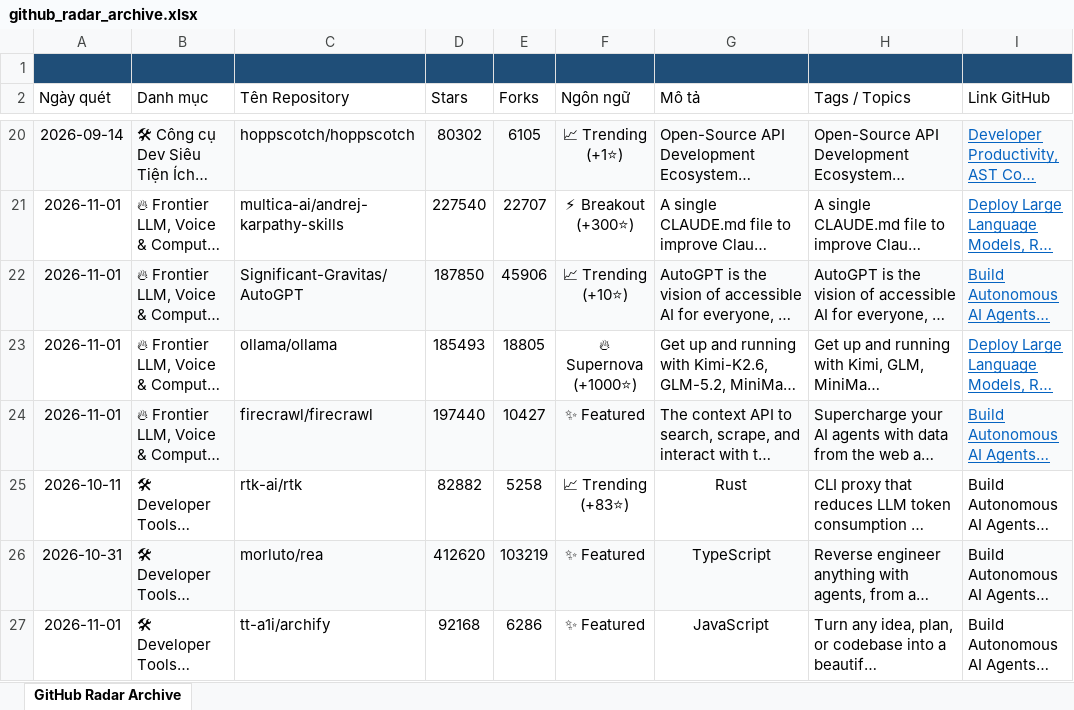
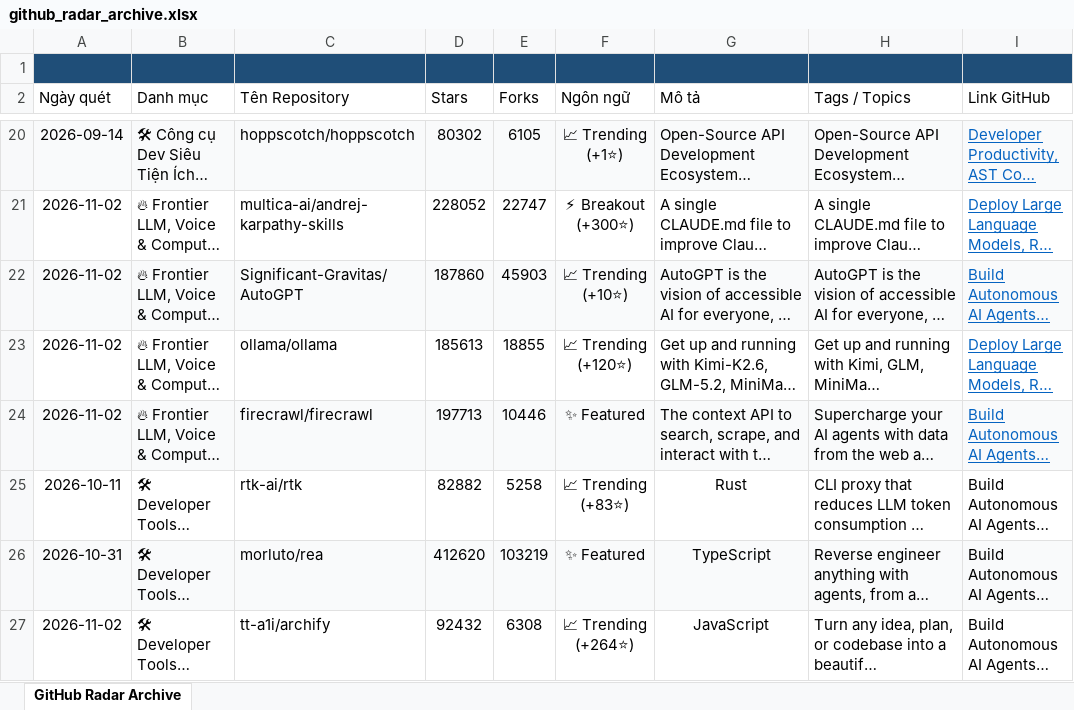
Before and after one commit to exhibition1008/report-github-daily-radar, an Excel workbook: reports/github_radar_archive.xlsx, sheet GitHub Radar Archive, drawn as a sheet; only a part is shown, gaps mark what is left out; long unchanged cells end in …; values as stored, in another font and other column widths than the file's, no borders; the diff covers the shown part only; the diff names each change by its address in the sheet, - before the commit and + after, or states it on an @@ line.

```diff
--- a/reports/github_radar_archive.xlsx (sheet GitHub Radar Archive)
+++ b/reports/github_radar_archive.xlsx (sheet GitHub Radar Archive)
-A21:A24 (Ngày quét): 2026-11-01
+A21:A24 (Ngày quét): 2026-11-02
-D21 (Stars): 227540
+D21 (Stars): 228052
-E21 (Forks): 22707
+E21 (Forks): 22747
-D22 (Stars): 187850
+D22 (Stars): 187860
-E22 (Forks): 45906
+E22 (Forks): 45903
-D23 (Stars): 185493
+D23 (Stars): 185613
-E23 (Forks): 18805
+E23 (Forks): 18855
-F23 (Ngôn ngữ): 🔥 Supernova (+1000⭐)
+F23 (Ngôn ngữ): 📈 Trending (+120⭐)
-D24 (Stars): 197440
+D24 (Stars): 197713
-E24 (Forks): 10427
+E24 (Forks): 10446
-A27 (Ngày quét): 2026-11-01
+A27 (Ngày quét): 2026-11-02
-D27 (Stars): 92168
+D27 (Stars): 92432
-E27 (Forks): 6286
+E27 (Forks): 6308
-F27 (Ngôn ngữ): ✨ Featured
+F27 (Ngôn ngữ): 📈 Trending (+264⭐)
```
Also changed, not shown: 45 edited cells elsewhere in this sheet, 6 other files.
